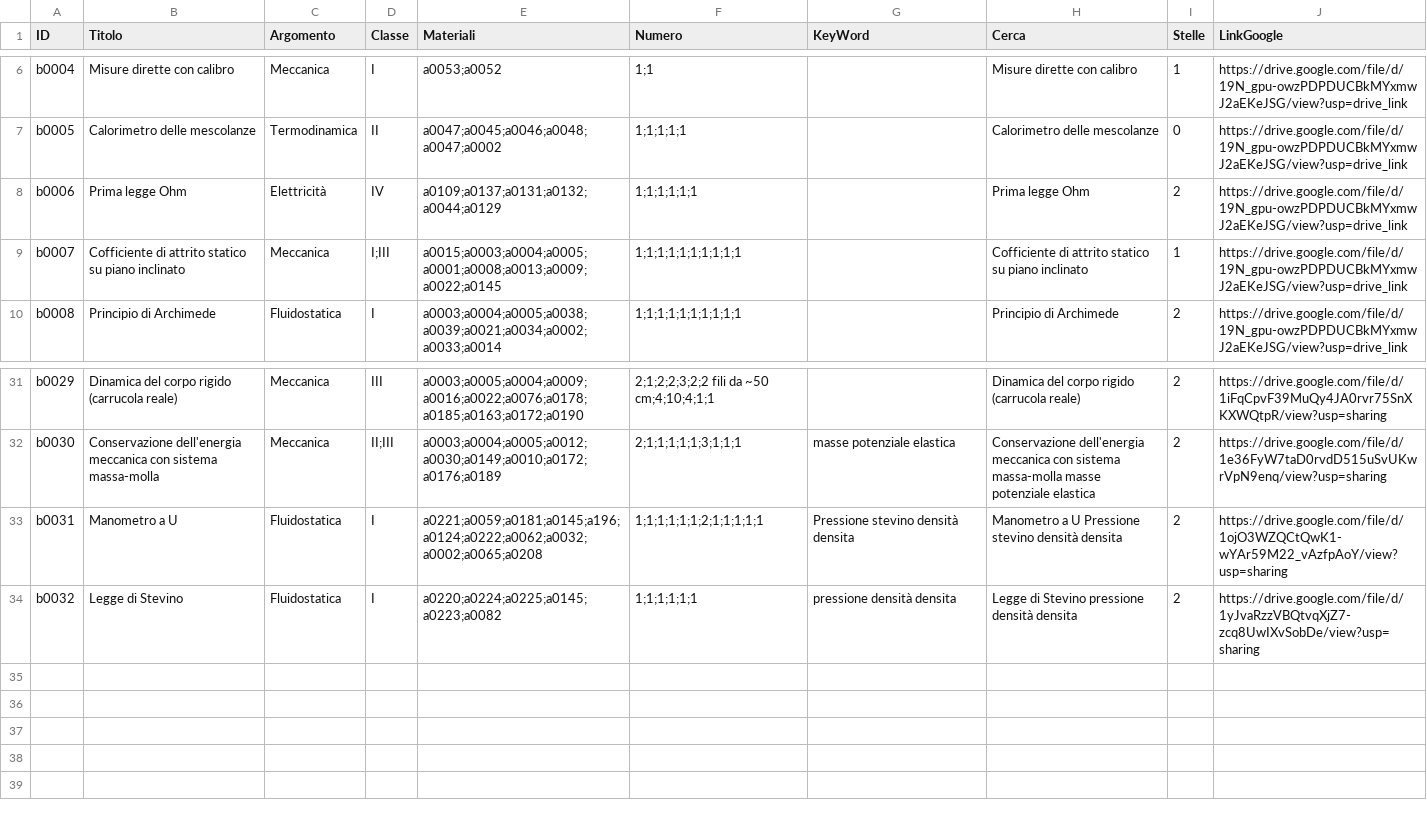
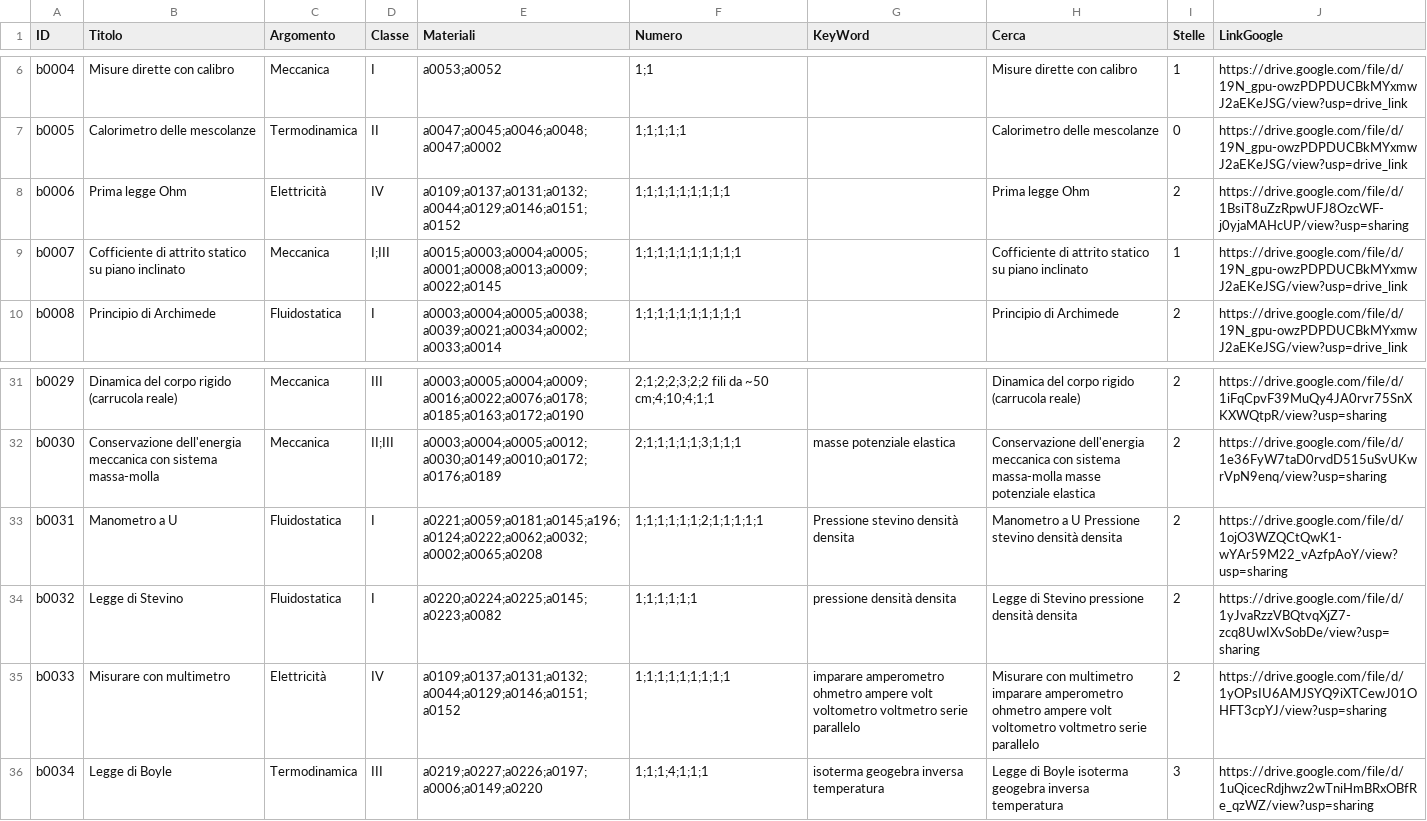
Before and after one commit to incontriconlafisica/archivioLab, a CSV file: ArchivioEsperienze.csv, drawn as a sheet; only a part is shown, gaps mark what is left out.

Commit message:
Update ArchivioEsperienze.csv

```diff
--- a/ArchivioEsperienze.csv
+++ b/ArchivioEsperienze.csv
@@ -7,3 +7,3 @@ b0004,Misure dirette con calibro,Meccanica,I,a0053;a0052,1;1,,Misure dirette con
 b0005,Calorimetro delle mescolanze,Termodinamica,II,a0047;a0045;a0046;a0048;a0047;a0002,1;1;1;1;1,,Calorimetro delle mescolanze ,0,https://drive.google.com/file/d/19N_gpu-owzPDPDUCBkMYxmwJ2aEKeJSG/view?usp=drive_link
-b0006,Prima legge Ohm,Elettricità,IV,a0109;a0137;a0131;a0132;a0044;a0129,1;1;1;1;1;1,,Prima legge Ohm ,2,https://drive.google.com/file/d/19N_gpu-owzPDPDUCBkMYxmwJ2aEKeJSG/view?usp=drive_link
+b0006,Prima legge Ohm,Elettricità,IV,a0109;a0137;a0131;a0132;a0044;a0129;a0146;a0151;a0152,1;1;1;1;1;1;1;1;1,,Prima legge Ohm ,2,https://drive.google.com/file/d/1BsiT8uZzRpwUFJ8OzcWF-j0yjaMAHcUP/view?usp=sharing
 b0007,Cofficiente di attrito statico su piano inclinato,Meccanica,I;III,a0015;a0003;a0004;a0005;a0001;a0008;a0013;a0009;a0022;a0145,1;1;1;1;1;1;1;1;1;1,,Cofficiente di attrito statico su piano inclinato ,1,https://drive.google.com/file/d/19N_gpu-owzPDPDUCBkMYxmwJ2aEKeJSG/view?usp=drive_link
@@ -34 +34,3 @@ b0031,Manometro a U,Fluidostatica,I,a0221;a0059;a0181;a0145;a196;a0124;a0222;a00
 b0032,Legge di Stevino,Fluidostatica,I,a0220;a0224;a0225;a0145;a0223;a0082,1;1;1;1;1;1,pressione densità densita,Legge di Stevino pressione densità densita,2,https://drive.google.com/file/d/1yJvaRzzVBQtvqXjZ7-zcq8UwIXvSobDe/view?usp=sharing
+b0033,Misurare con multimetro,Elettricità,IV,a0109;a0137;a0131;a0132;a0044;a0129;a0146;a0151;a0152,1;1;1;1;1;1;1;1;1,imparare amperometro ohmetro ampere volt voltometro voltmetro serie parallelo,Misurare con multimetro imparare amperometro ohmetro ampere volt voltometro voltmetro serie parallelo,2,https://drive.google.com/file/d/1yOPsIU6AMJSYQ9iXTCewJ01OHFT3cpYJ/view?usp=sharing
+b0034,Legge di Boyle,Termodinamica,III,a0219;a0227;a0226;a0197;a0006;a0149;a0220,1;1;1;4;1;1;1,isoterma geogebra inversa temperatura,Legge di Boyle isoterma geogebra inversa temperatura,3,https://drive.google.com/file/d/1uQicecRdjhwz2wTniHmBRxOBfRe_qzWZ/view?usp=sharing
```
